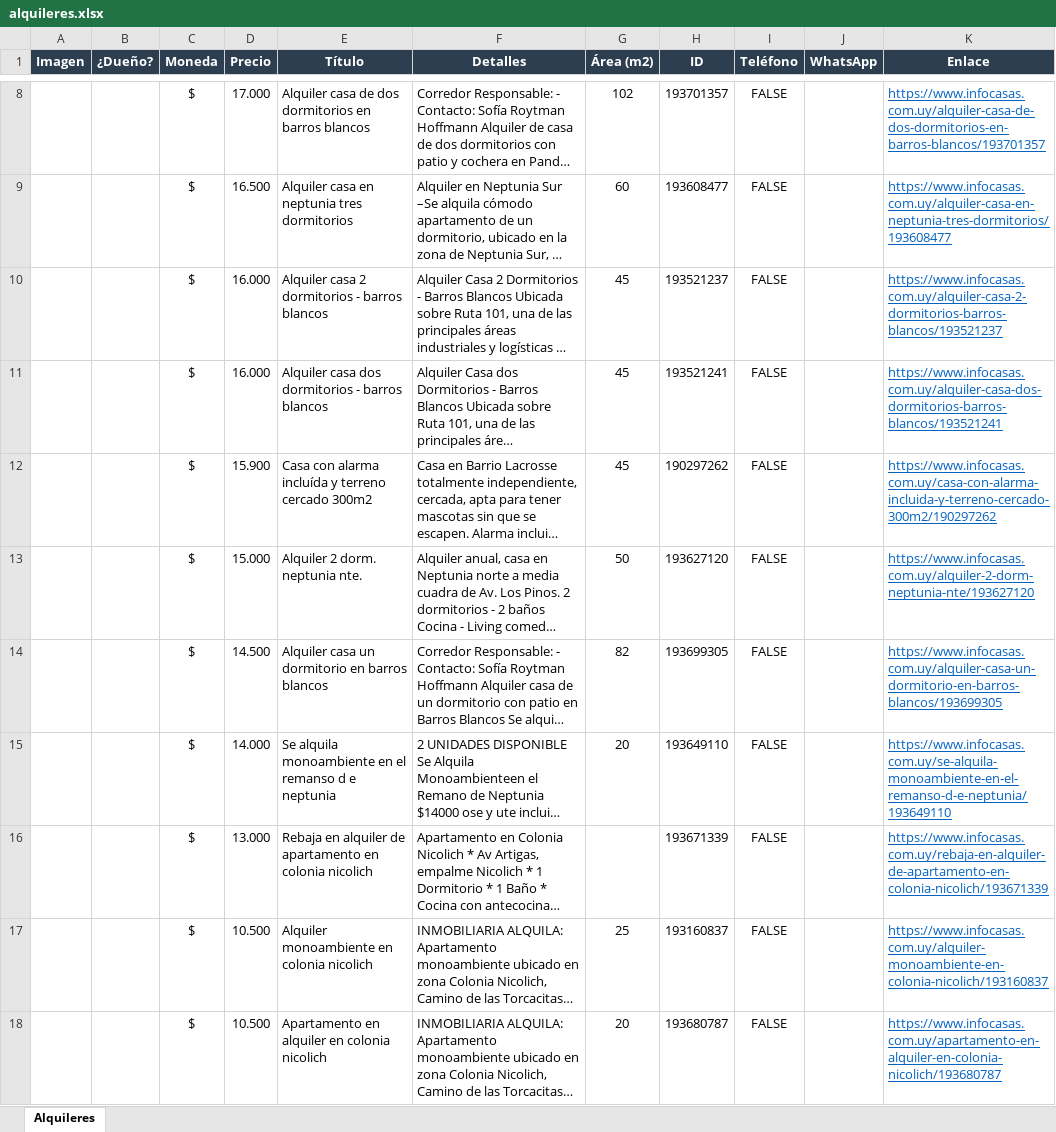
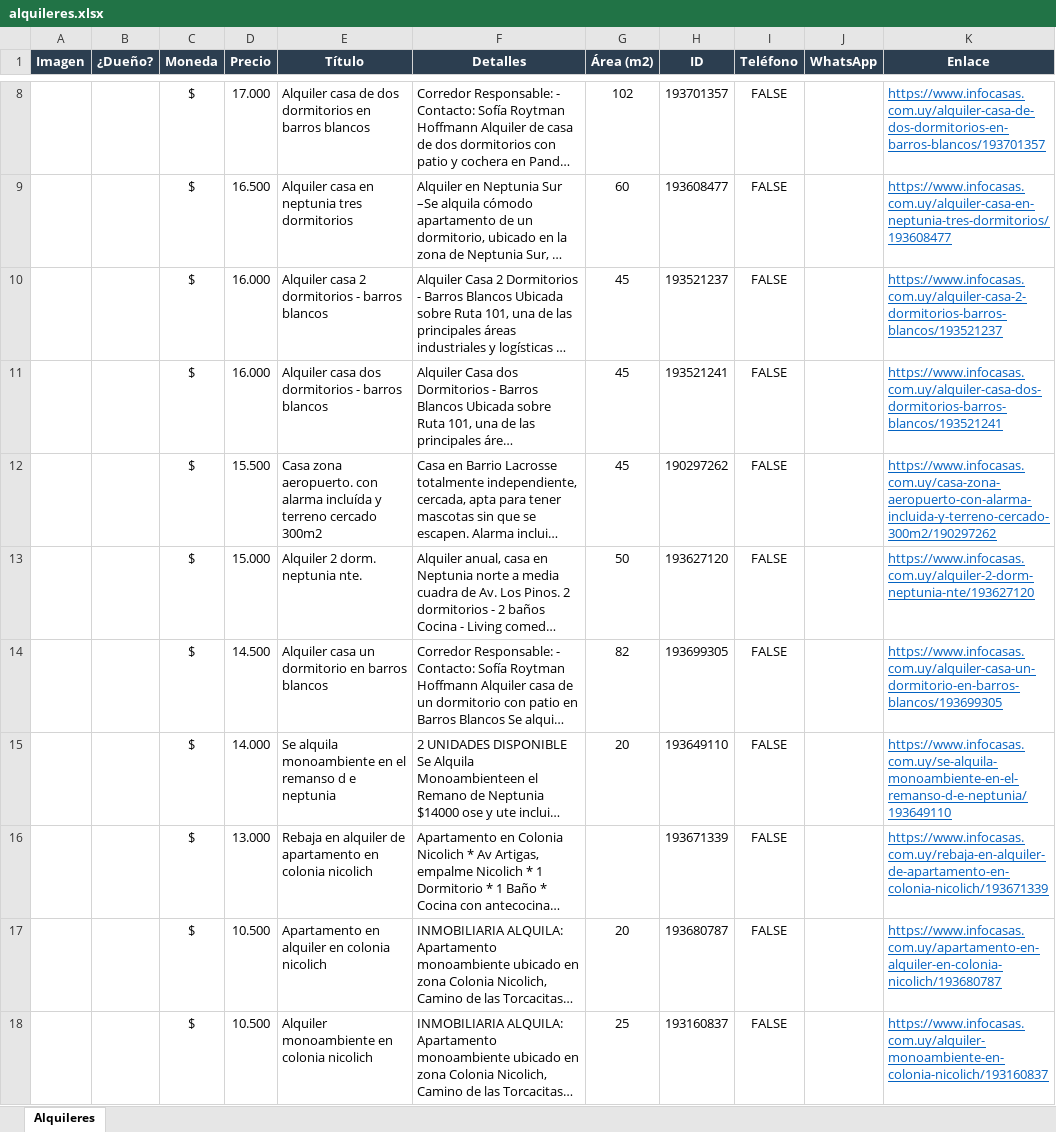
Before and after one commit to jgnacio/scrp_alquileres, an Excel workbook: alquileres.xlsx, sheet Alquileres, drawn as a sheet; only a part is shown, gaps mark what is left out; long unchanged cells end in …; values as stored, in another font and other column widths than the file's, no borders; charts and pictures not drawn; the diff names each change by its address in the sheet, - before the commit and + after, or states it on an @@ line.

```diff
--- a/alquileres.xlsx (sheet Alquileres)
+++ b/alquileres.xlsx (sheet Alquileres)
-D12 (Precio): 15.900
+D12 (Precio): 15.500
-E12 (Título): Casa con alarma…
+E12 (Título): Casa zona aeropuerto. con alarma…
-K12 (Enlace): https://www.infocasas.com.uy/casa-con-alarma-incluida-y-terreno-cercado-300m2/190297262
+K12 (Enlace): https://www.infocasas.com.uy/casa-zona-aeropuerto-con-alarma-incluida-y-terreno-cercado-300m2/190297262
@@ row 18 moved to row 17: $ @@
```
Also changed, not shown: 2 other files.
